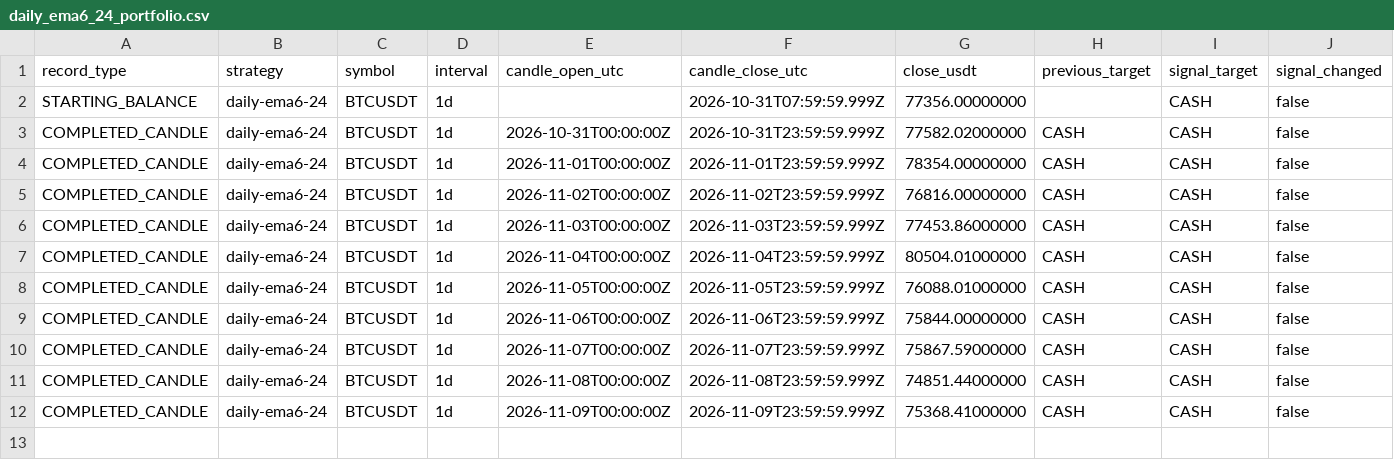
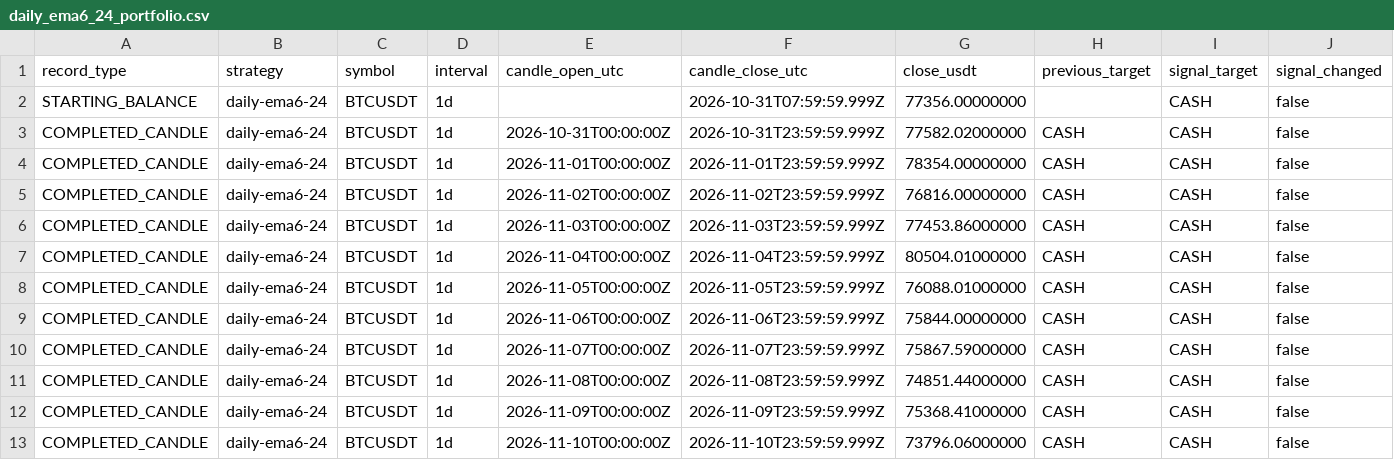
Before and after one commit to nkfai1982-oss/btc, a CSV file: tools/binance-ema300-monitor/daily_ema6_24_portfolio.csv, drawn as a sheet; only a part is shown; rows hold the shown columns only; the diff names each change by its address in the sheet, - before the commit and + after, or states it on an @@ line.

```diff
--- a/tools/binance-ema300-monitor/daily_ema6_24_portfolio.csv
+++ b/tools/binance-ema300-monitor/daily_ema6_24_portfolio.csv
+row 13: COMPLETED_CANDLE | daily-ema6-24 | BTCUSDT | 1d | 2026-11-10T00:00:00Z | 2026-11-10T23:59:59.999Z | 73796.06000000 | CASH | CASH | false
```
Also changed, not shown: tools/binance-ema300-monitor/donchian_20_10_portfolio.csv, tools/binance-ema300-monitor/ema300_portfolio.csv.
